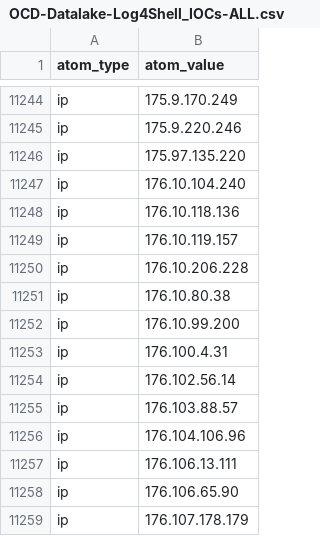
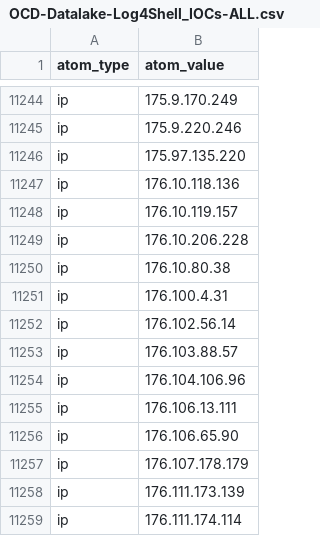
Before and after one commit to Orange-Cyberdefense/log4shell_iocs, a CSV file: OCD-Datalake-Log4Shell_IOCs-ALL.csv, drawn as a sheet; only a part is shown, gaps mark what is left out; the shorter side is filled out with more unchanged rows; the diff names each change by its address in the sheet, - before the commit and + after, or states it on an @@ line.

```diff
--- a/OCD-Datalake-Log4Shell_IOCs-ALL.csv
+++ b/OCD-Datalake-Log4Shell_IOCs-ALL.csv
-row 11247: ip | 176.10.104.240
-row 11252: ip | 176.10.99.200
```
Also changed, not shown: OCD-Datalake-Log4Shell_IOCs-Exploit_attempts.csv.
